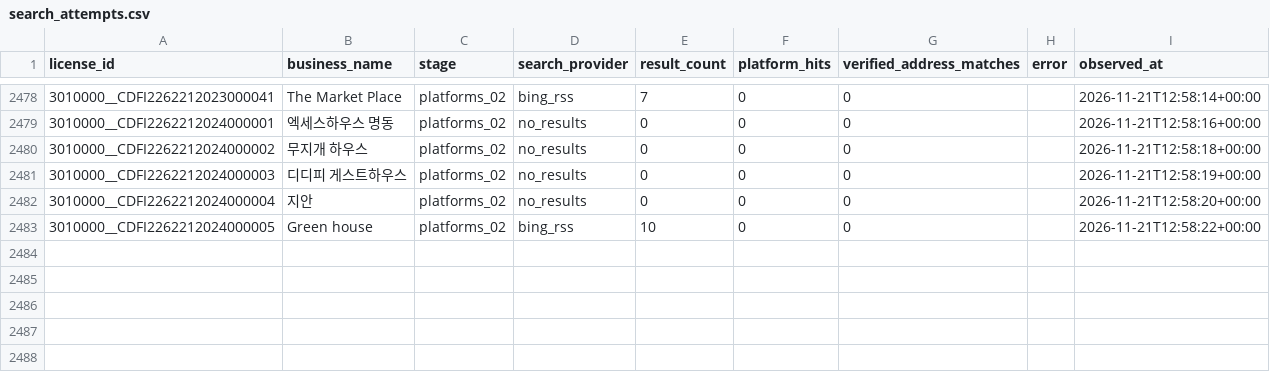
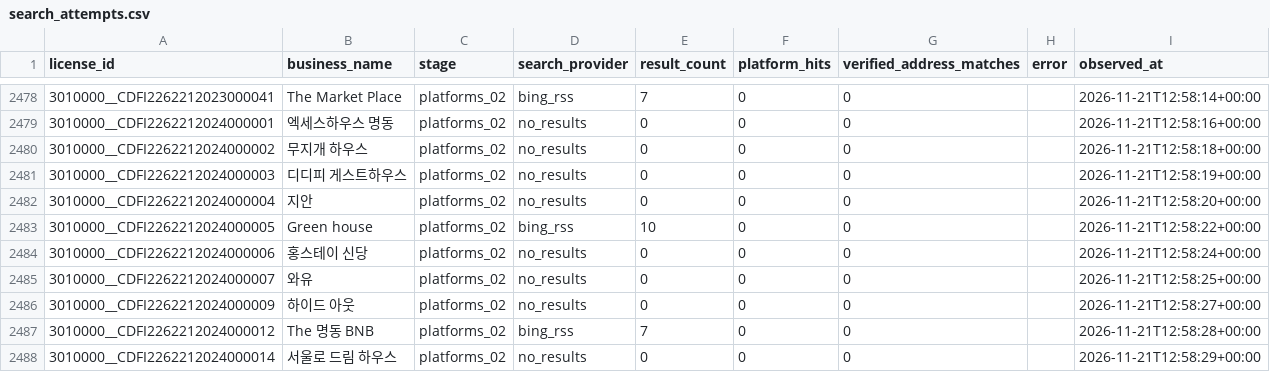
Before and after one commit to lyonbegin/hitel-scribd-runner, a CSV file: data/seoul-ota/search_attempts.csv, drawn as a sheet; only a part is shown, gaps mark what is left out.

```diff
--- a/data/seoul-ota/search_attempts.csv
+++ b/data/seoul-ota/search_attempts.csv
@@ -2483 +2483,6 @@
 3010000__CDFI2262212024000005,Green house,platforms_02,bing_rss,10,0,0,,2026-11-21T12:58:22+00:00
+3010000__CDFI2262212024000006,홍스테이 신당,platforms_02,no_results,0,0,0,,2026-11-21T12:58:24+00:00
+3010000__CDFI2262212024000007,와유,platforms_02,no_results,0,0,0,,2026-11-21T12:58:25+00:00
+3010000__CDFI2262212024000009,하이드 아웃,platforms_02,no_results,0,0,0,,2026-11-21T12:58:27+00:00
+3010000__CDFI2262212024000012,The 명동 BNB,platforms_02,bing_rss,7,0,0,,2026-11-21T12:58:28+00:00
+3010000__CDFI2262212024000014,서울로 드림 하우스,platforms_02,no_results,0,0,0,,2026-11-21T12:58:29+00:00
```
Also changed, not shown: 2 other files.
